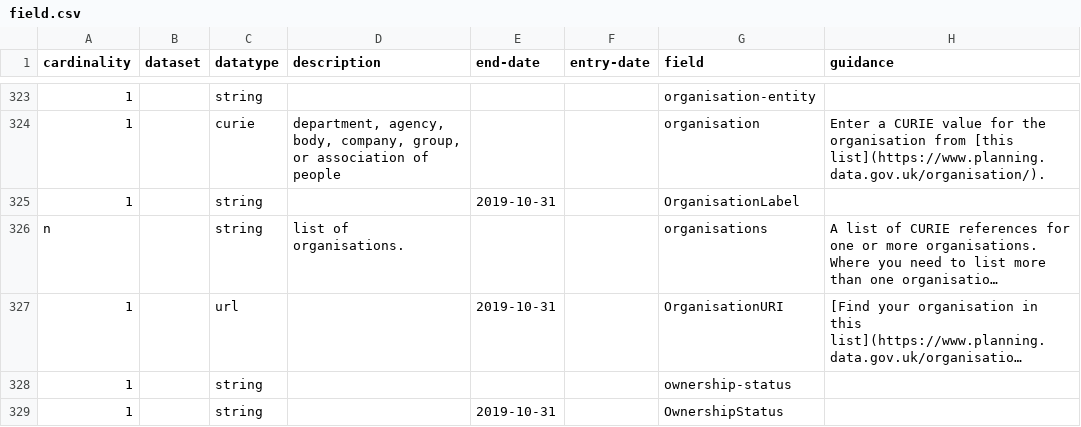
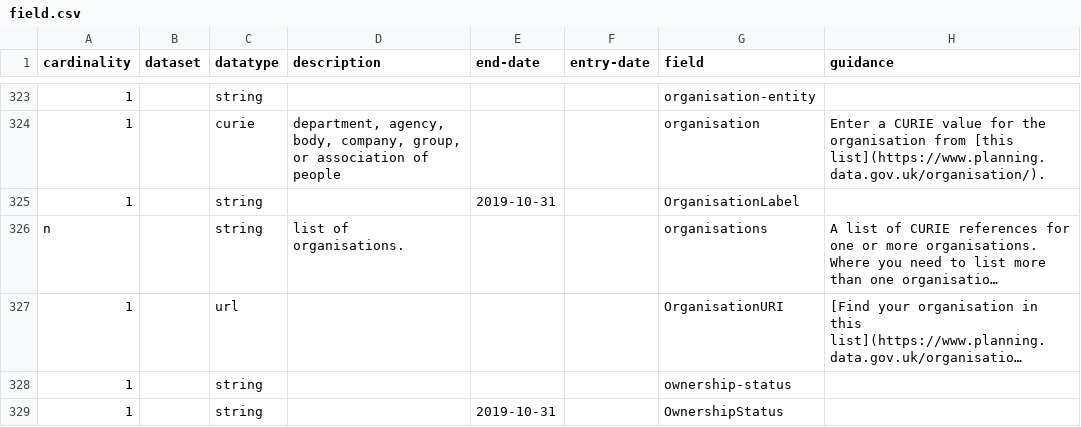
Before and after one commit to digital-land/specification, a CSV file: specification/field.csv, drawn as a sheet; only a part is shown, gaps mark what is left out; long unchanged cells end in …; the diff names each change by its address in the sheet, - before the commit and + after, or states it on an @@ line.

Commit message:
Rebuilt specification 2026-04-20

```diff
--- a/specification/field.csv
+++ b/specification/field.csv
-E327 (end-date): 2019-10-31
+E327 (end-date): (empty)
```
